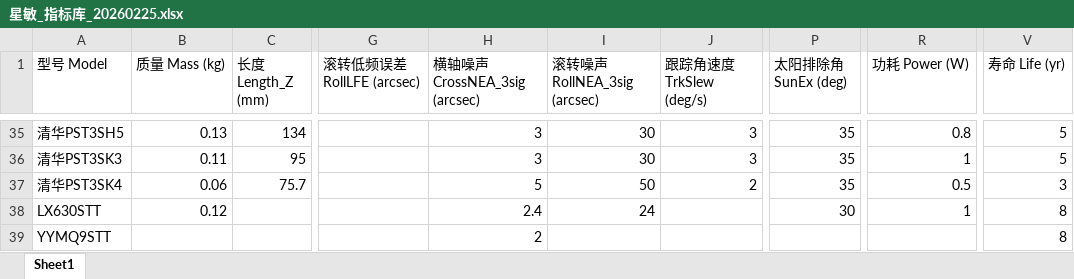
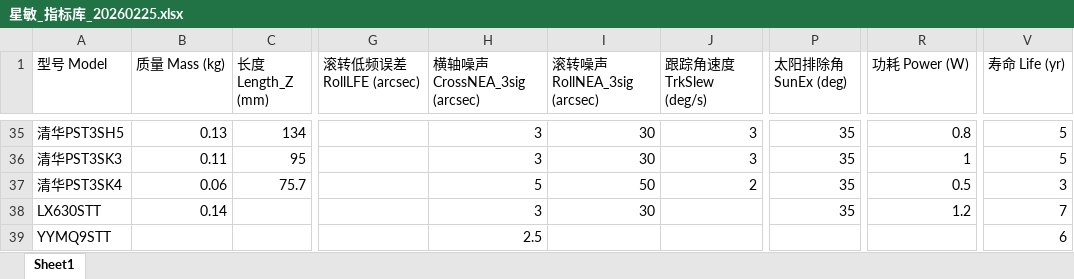
Before and after one commit to xionghaojie/device-model-indicator-library, an Excel workbook: device-model-indicators/星敏_指标库_20260225.xlsx, sheet Sheet1, drawn as a sheet; only a part is shown, gaps mark what is left out; values as stored, in another font and other column widths than the file's, no borders; the diff names each change by its address in the sheet, - before the commit and + after, or states it on an @@ line.

```diff
--- a/device-model-indicators/星敏_指标库_20260225.xlsx (sheet Sheet1)
+++ b/device-model-indicators/星敏_指标库_20260225.xlsx (sheet Sheet1)
-B38 (质量 Mass (kg)): 0.12
+B38 (质量 Mass (kg)): 0.14
-H38 (横轴噪声 CrossNEA_3sig (arcsec)): 2.4
+H38 (横轴噪声 CrossNEA_3sig (arcsec)): 3
-I38 (滚转噪声 RollNEA_3sig (arcsec)): 24
+I38 (滚转噪声 RollNEA_3sig (arcsec)): 30
-P38 (太阳排除角 SunEx (deg)): 30
+P38 (太阳排除角 SunEx (deg)): 35
-R38 (功耗 Power (W)): 1
+R38 (功耗 Power (W)): 1.2
-V38 (寿命 Life (yr)): 8
+V38 (寿命 Life (yr)): 7
-H39 (横轴噪声 CrossNEA_3sig (arcsec)): 2
+H39 (横轴噪声 CrossNEA_3sig (arcsec)): 2.5
-V39 (寿命 Life (yr)): 8
+V39 (寿命 Life (yr)): 6
```
Also changed, not shown: device-model-indicators/太敏_指标库_20260225.xlsx, device-model-indicators/磁力矩器_指标库_20260226.xlsx, 4 other files.
